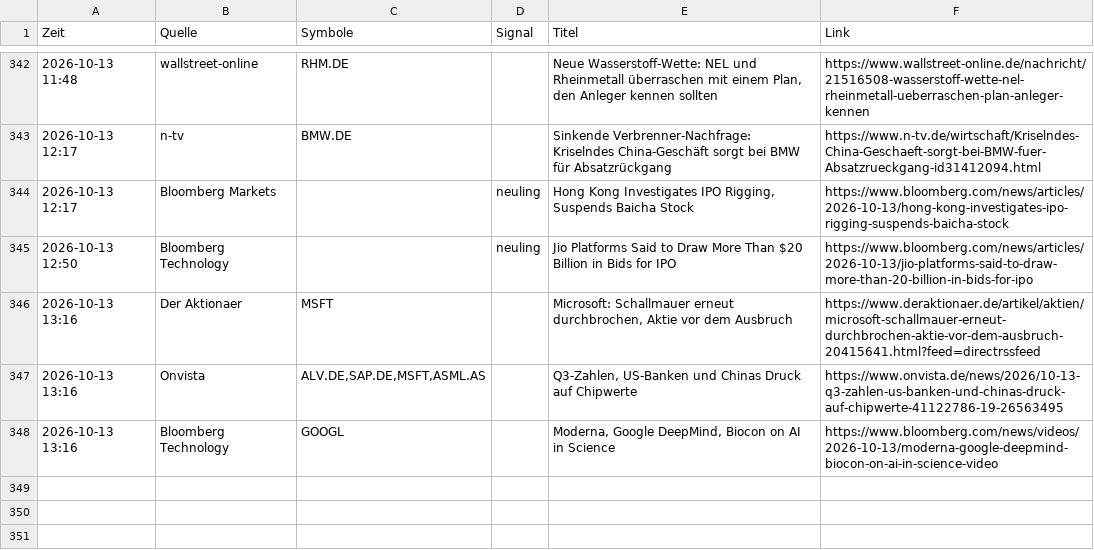
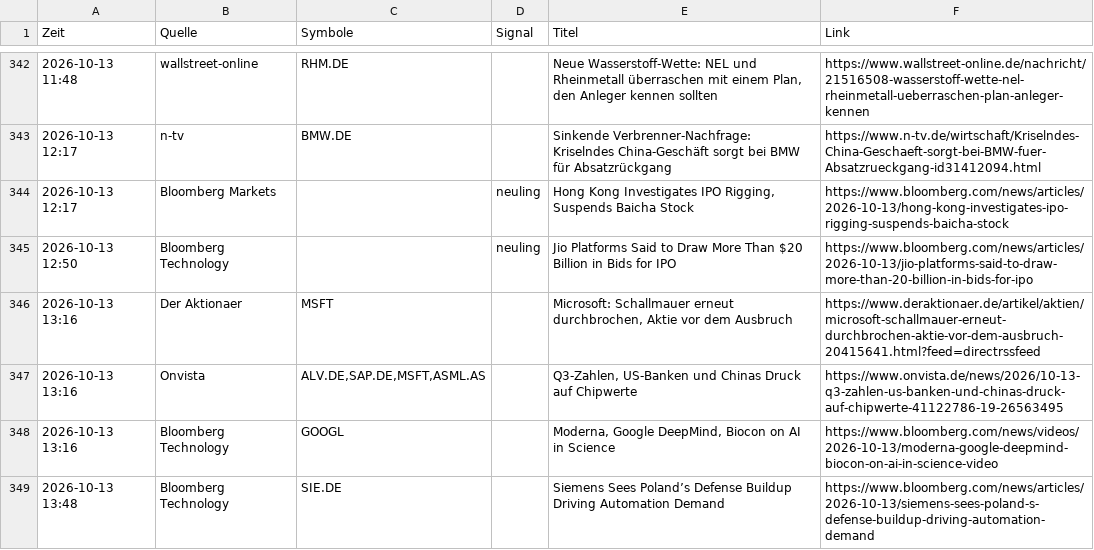
Before and after one commit to Niklaswe295/aktien-waechter, a CSV file: news.csv, drawn as a sheet; only a part is shown, gaps mark what is left out.

```diff
--- a/news.csv
+++ b/news.csv
@@ -348 +348,2 @@
 2026-10-13 13:16;Bloomberg Technology;GOOGL;;Moderna, Google DeepMind, Biocon on AI in Science;https://www.bloomberg.com/news/videos/2026-10-13/moderna-google-deepmind-biocon-on-ai-in-science-video
+2026-10-13 13:48;Bloomberg Technology;SIE.DE;;Siemens Sees Poland’s Defense Buildup Driving Automation Demand;https://www.bloomberg.com/news/articles/2026-10-13/siemens-sees-poland-s-defense-buildup-driving-automation-demand
```
Also changed, not shown: 1 other file.
